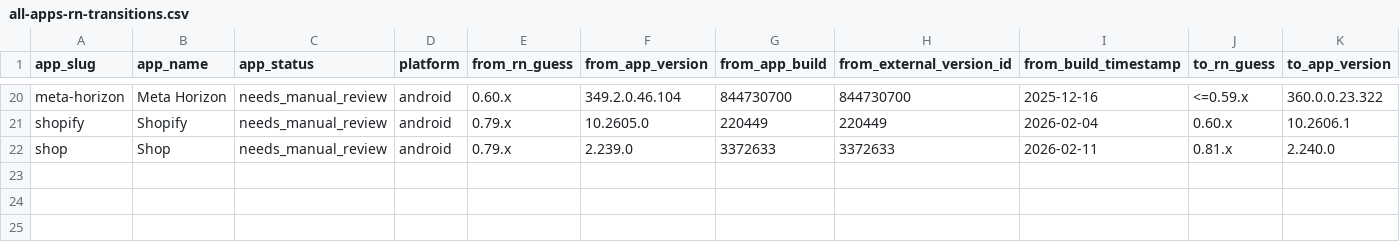
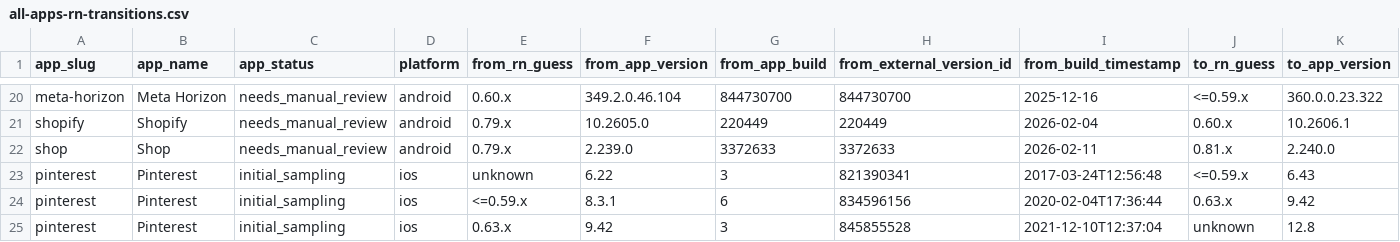
Before and after one commit to wowlocal/rn, a CSV file: reports/all-apps-rn-transitions.csv, drawn as a sheet; only a part is shown, gaps mark what is left out; rows hold the shown columns only; the diff names each change by its address in the sheet, - before the commit and + after, or states it on an @@ line.

```diff
--- a/reports/all-apps-rn-transitions.csv
+++ b/reports/all-apps-rn-transitions.csv
+row 23: pinterest | Pinterest | initial_sampling | ios | unknown | 6.22 | 3 | 821390341 | 2017-03-24T12:56:48 | <=0.59.x | 6.43
+row 24: pinterest | Pinterest | initial_sampling | ios | <=0.59.x | 8.3.1 | 6 | 834596156 | 2020-02-04T17:36:44 | 0.63.x | 9.42
+row 25: pinterest | Pinterest | initial_sampling | ios | 0.63.x | 9.42 | 3 | 845855528 | 2021-12-10T12:37:04 | unknown | 12.8
```
Also changed, not shown: reports/all-apps-rn-timeline.csv, 19 other files.
